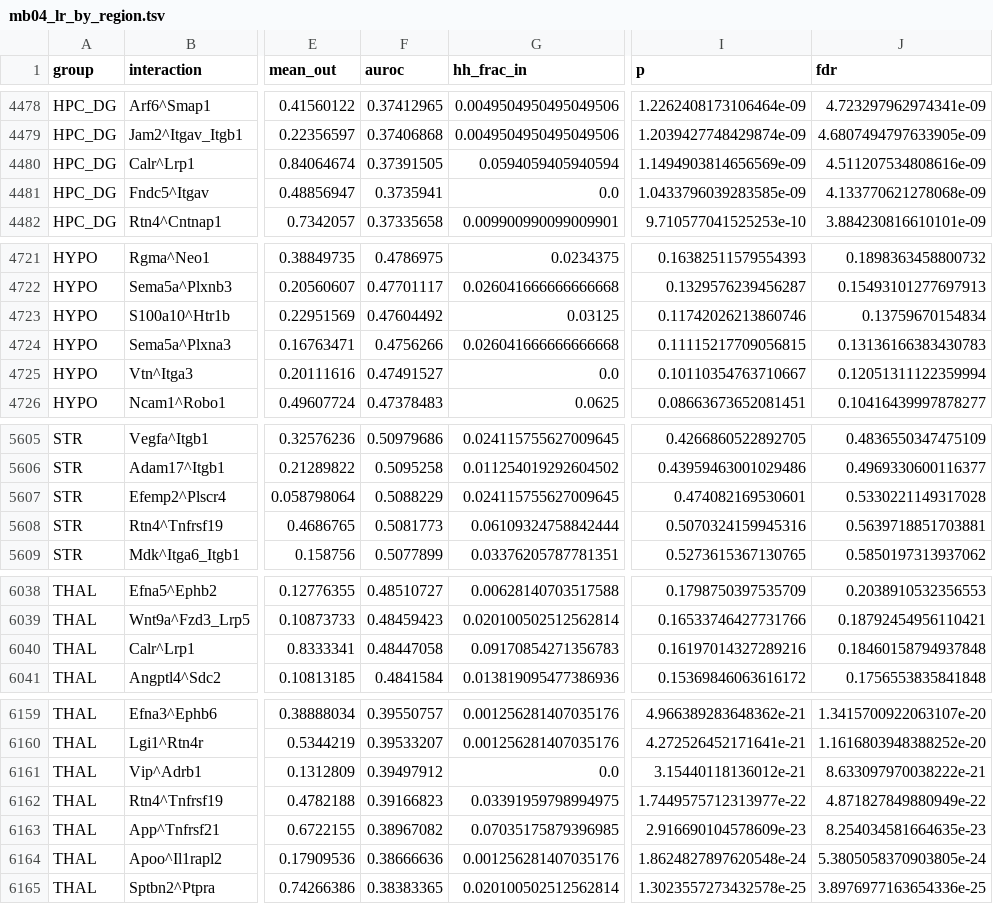
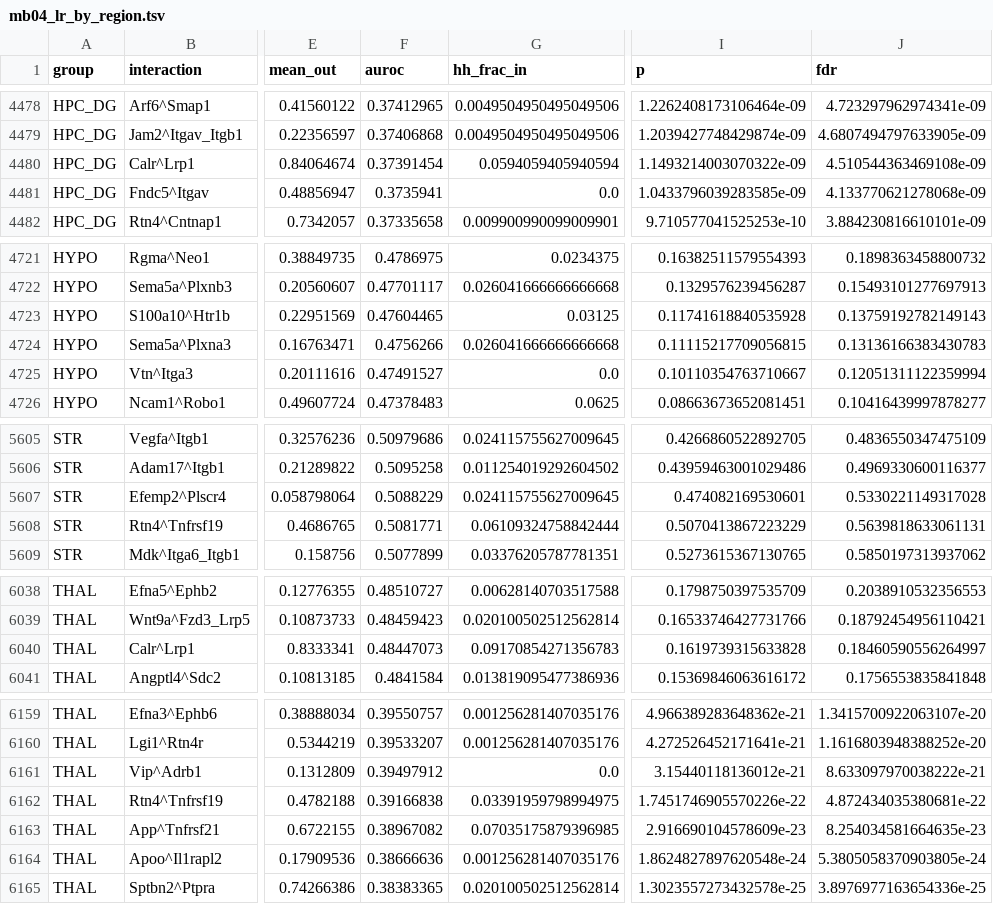
Before and after one commit to flalix/cell_cell_communication, a TSV file: mouse_brain/results/mb04_lr_by_region.tsv, drawn as a sheet; only a part is shown, gaps mark what is left out; the diff covers the shown part only; the diff names each change by its address in the sheet, - before the commit and + after, or states it on an @@ line.

```diff
--- a/mouse_brain/results/mb04_lr_by_region.tsv
+++ b/mouse_brain/results/mb04_lr_by_region.tsv
-F4480 (auroc): 0.37391505
+F4480 (auroc): 0.37391454
-I4480 (p): 1.1494903814656569e-09
+I4480 (p): 1.1493214003070322e-09
-J4480 (fdr): 4.511207534808616e-09
+J4480 (fdr): 4.510544363469108e-09
-F4723 (auroc): 0.47604492
+F4723 (auroc): 0.47604465
-I4723 (p): 0.11742026213860746
+I4723 (p): 0.11741618840535928
-J4723 (fdr): 0.13759670154834
+J4723 (fdr): 0.13759192782149143
-F5608 (auroc): 0.5081773
+F5608 (auroc): 0.5081771
-I5608 (p): 0.5070324159945316
+I5608 (p): 0.5070413867223229
-J5608 (fdr): 0.5639718851703881
+J5608 (fdr): 0.5639818633061131
-F6040 (auroc): 0.48447058
+F6040 (auroc): 0.48447073
-I6040 (p): 0.16197014327289216
+I6040 (p): 0.1619739315633828
-J6040 (fdr): 0.18460158794937848
+J6040 (fdr): 0.18460590556264997
-F6162 (auroc): 0.39166823
+F6162 (auroc): 0.39166838
-I6162 (p): 1.7449575712313977e-22
+I6162 (p): 1.7451746905570226e-22
-J6162 (fdr): 4.871827849880949e-22
+J6162 (fdr): 4.872434035380681e-22
```
Also changed, not shown: 56 edited cells elsewhere in this file, mouse_brain/results/mb03_region_table.tsv, mouse_brain/results/mb03_subregion_table.tsv, 21 other files.
